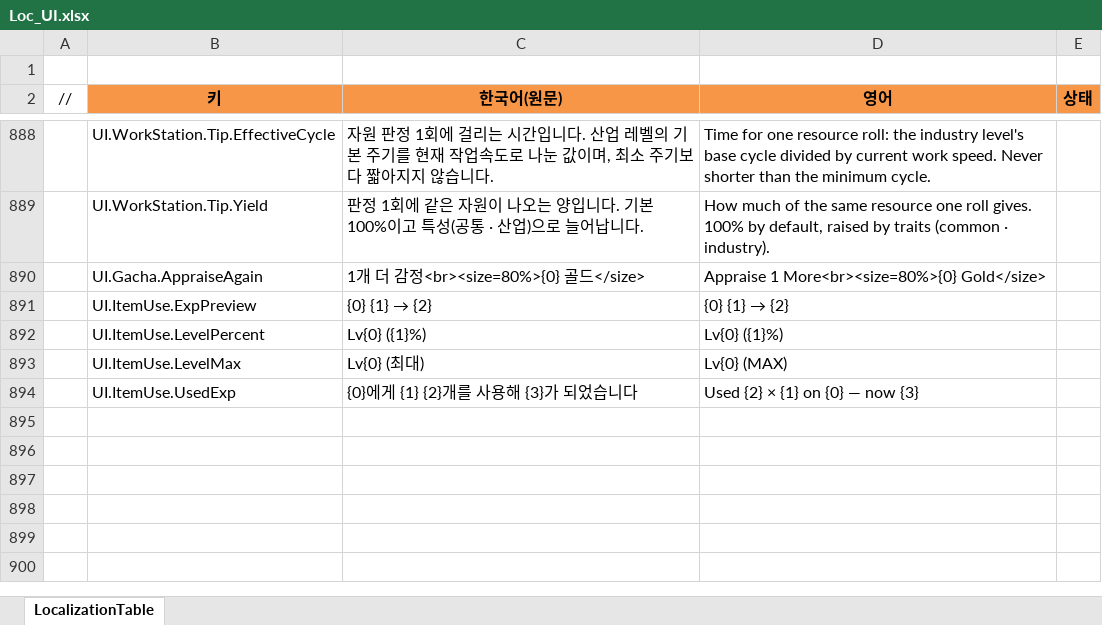
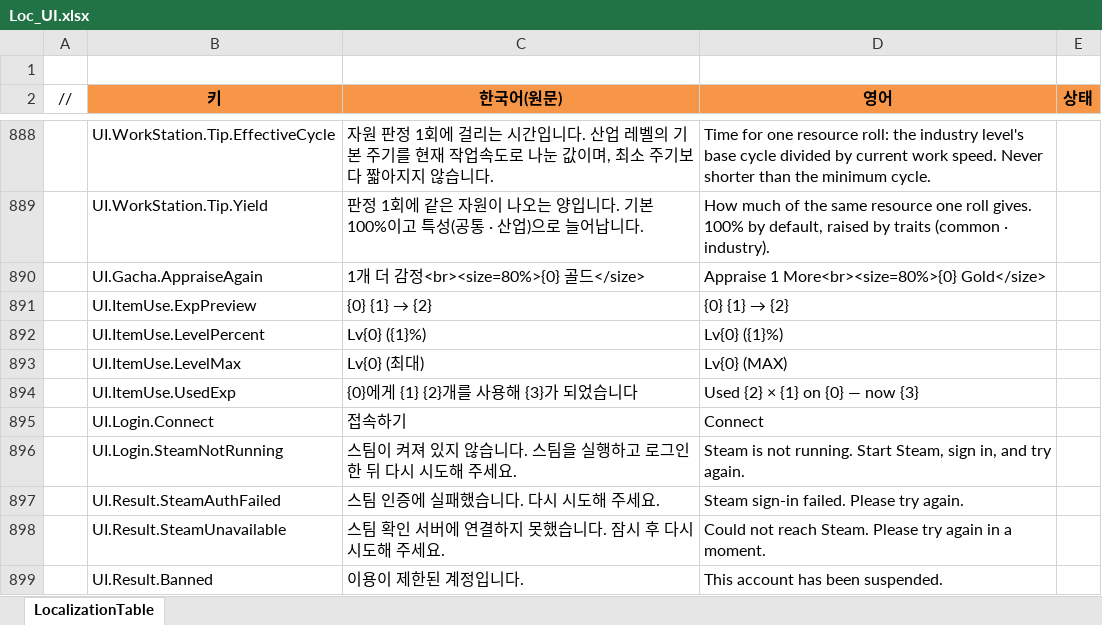
Before and after one commit to JeongTaeWoong99/Windows_simulator, an Excel workbook: GameDesign/Excel/Localization/Loc_UI.xlsx, sheet LocalizationTable, drawn as a sheet; only a part is shown, gaps mark what is left out; values as stored, in another font and other column widths than the file's, no borders; the diff names each change by its address in the sheet, - before the commit and + after, or states it on an @@ line.

```diff
--- a/GameDesign/Excel/Localization/Loc_UI.xlsx (sheet LocalizationTable)
+++ b/GameDesign/Excel/Localization/Loc_UI.xlsx (sheet LocalizationTable)
+row 895:  | UI.Login.Connect | 접속하기 | Connect
+row 896:  | UI.Login.SteamNotRunning | 스팀이 켜져 있지 않습니다. 스팀을 실행하고 로그인한 뒤 다시 시도해 주세요. | Steam is not running. Start Steam, sign in, and try again.
+row 897:  | UI.Result.SteamAuthFailed | 스팀 인증에 실패했습니다. 다시 시도해 주세요. | Steam sign-in failed. Please try again.
+row 898:  | UI.Result.SteamUnavailable | 스팀 확인 서버에 연결하지 못했습니다. 잠시 후 다시 시도해 주세요. | Could not reach Steam. Please try again in a moment.
+row 899:  | UI.Result.Banned | 이용이 제한된 계정입니다. | This account has been suspended.
```
Also changed, not shown: 34 other files.
